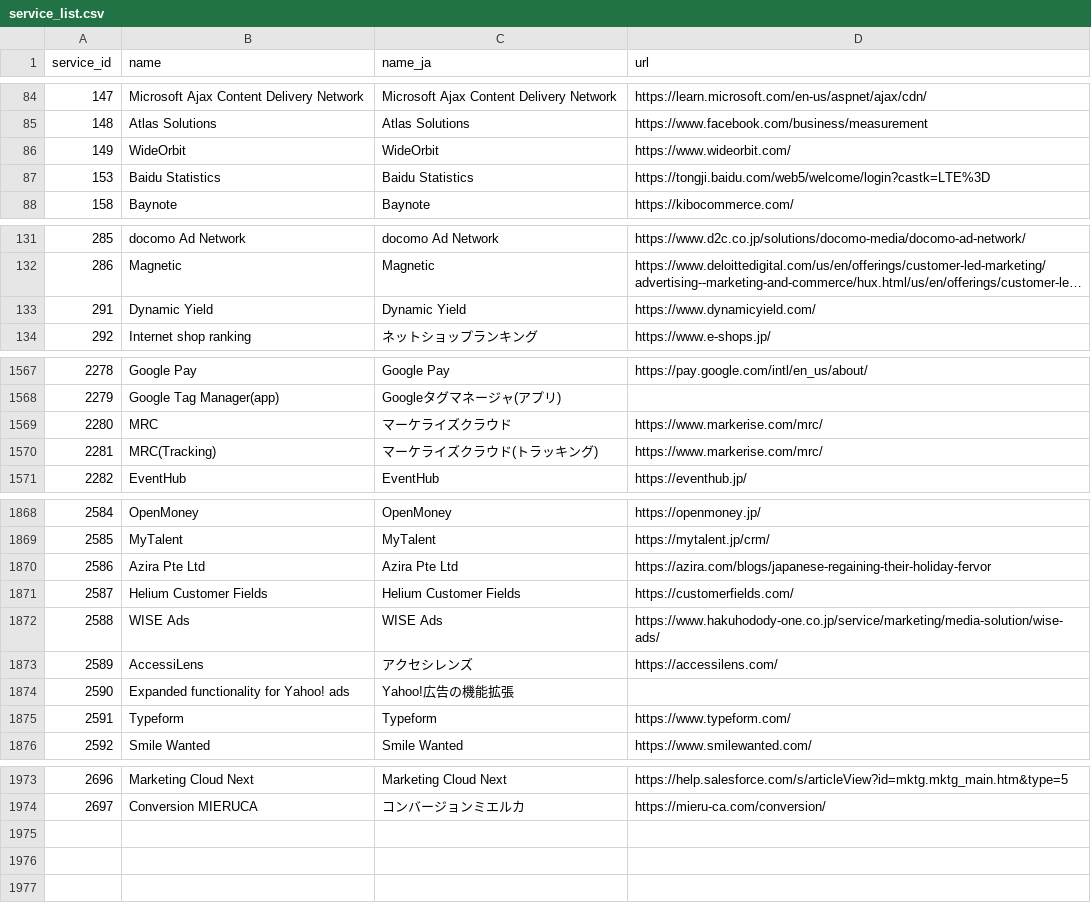
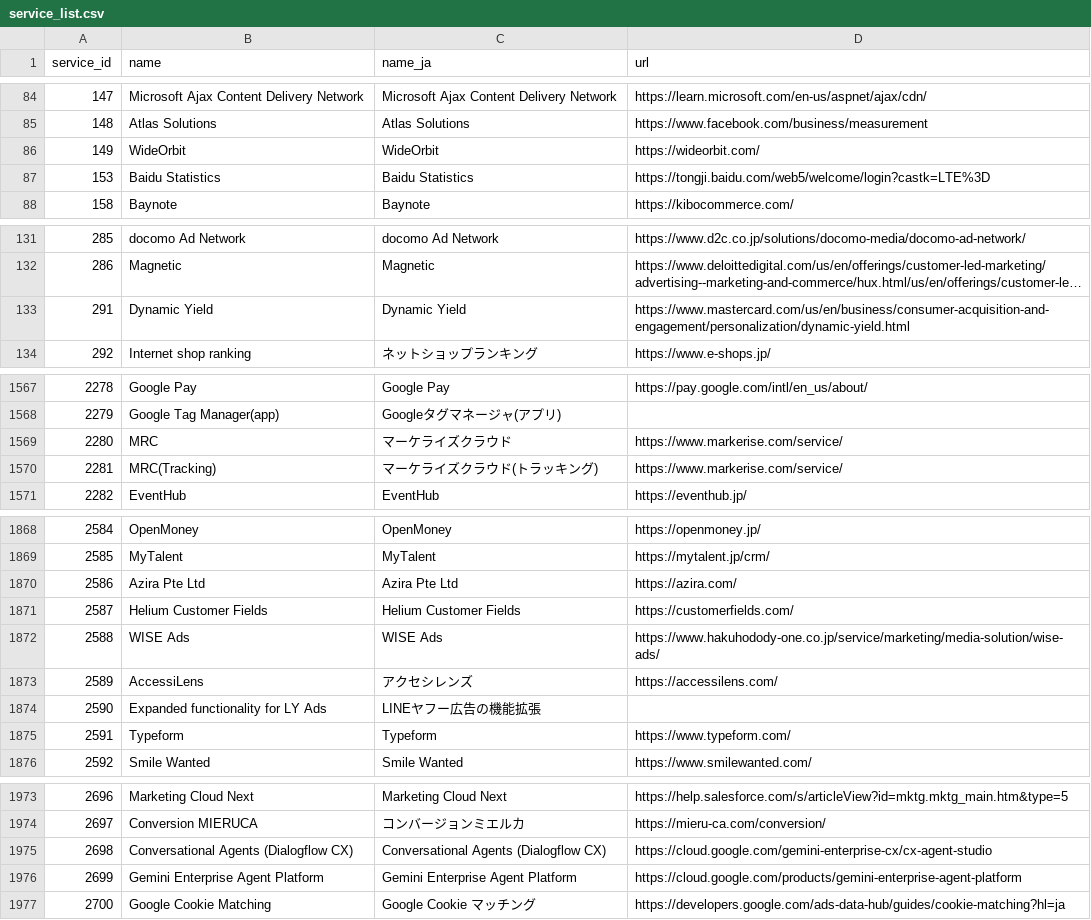
Before and after one commit to datasign-inc/webtru_documents, a CSV file: service_list.csv, drawn as a sheet; only a part is shown, gaps mark what is left out; long unchanged cells end in …; the diff covers the shown part only; the diff names each change by its address in the sheet, - before the commit and + after, or states it on an @@ line.

Commit message:
Update service_list.csv

```diff
--- a/service_list.csv
+++ b/service_list.csv
-D86 (url): https://www.wideorbit.com/
+D86 (url): https://wideorbit.com/
-D133 (url): https://www.dynamicyield.com/
+D133 (url): https://www.mastercard.com/us/en/business/consumer-acquisition-and-engagement/personalization/dynamic-yield.html
-D1569:D1570 (url): https://www.markerise.com/mrc/
+D1569:D1570 (url): https://www.markerise.com/service/
-D1870 (url): https://azira.com/blogs/japanese-regaining-their-holiday-fervor
+D1870 (url): https://azira.com/
-B1874 (name): Expanded functionality for Yahoo! ads
+B1874 (name): Expanded functionality for LY Ads
-C1874 (name_ja): Yahoo!広告の機能拡張
+C1874 (name_ja): LINEヤフー広告の機能拡張
+row 1975: 2698 | Conversational Agents (Dialogflow CX) | Conversational Agents (Dialogflow CX) | https://cloud.google.com/gemini-enterprise-cx/cx-agent-studio
+row 1976: 2699 | Gemini Enterprise Agent Platform | Gemini Enterprise Agent Platform | https://cloud.google.com/products/gemini-enterprise-agent-platform
+row 1977: 2700 | Google Cookie Matching | Google Cookie マッチング | https://developers.google.com/ads-data-hub/guides/cookie-matching?hl=ja
```
Also changed, not shown: 25 edited cells elsewhere in this file.
